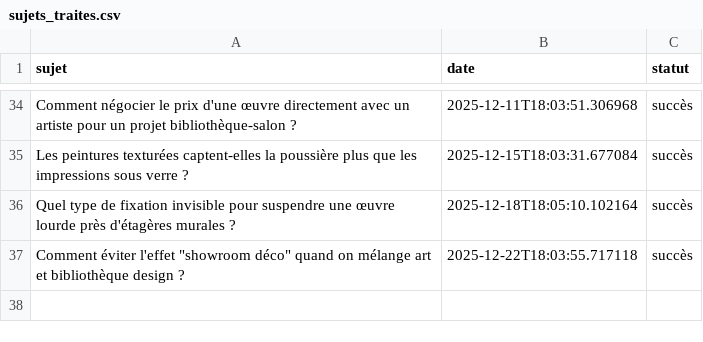
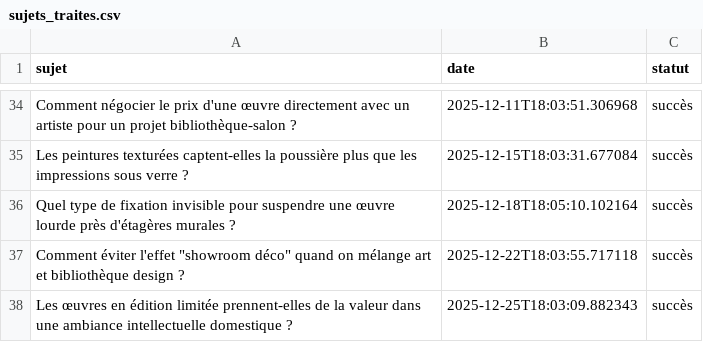
Before and after one commit to Metalosmose21/Biblioth-que-2, a CSV file: sujets_traites.csv, drawn as a sheet; only a part is shown, gaps mark what is left out.

```diff
--- a/sujets_traites.csv
+++ b/sujets_traites.csv
@@ -37 +37,2 @@ Quel type de fixation invisible pour suspendre une œuvre lourde près d'étagè
 "Comment éviter l'effet ""showroom déco"" quand on mélange art et bibliothèque design ?",2025-12-22T18:03:55.717118,succès
+Les œuvres en édition limitée prennent-elles de la valeur dans une ambiance intellectuelle domestique ?,2025-12-25T18:03:09.882343,succès
```
Also changed, not shown: sujets.csv.
